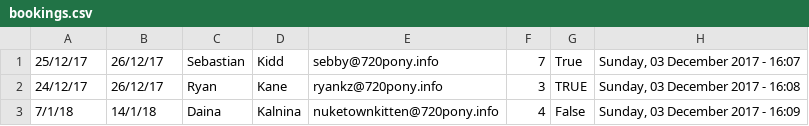
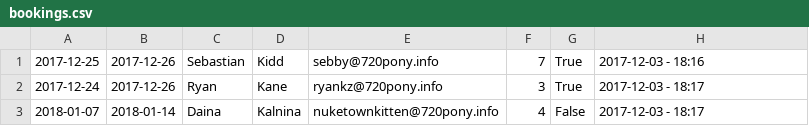
Before and after one commit to codieradical/UEA_Web-Based_Programming_A1, a CSV file: db/bookings.csv, drawn as a sheet.

Commit message:
Added admin auth, booking validation.

```diff
--- a/db/bookings.csv
+++ b/db/bookings.csv
@@ -1,3 +1,3 @@
-25/12/17,26/12/17,Sebastian,Kidd,sebby@720pony.info,7,True,"Sunday, 03 December 2017 - 16:07"
-24/12/17,26/12/17,Ryan,Kane,ryankz@720pony.info,3,TRUE,"Sunday, 03 December 2017 - 16:08"
-7/1/18,14/1/18,Daina,Kalnina,nuketownkitten@720pony.info,4,False,"Sunday, 03 December 2017 - 16:09"
+2017-12-25,2017-12-26,Sebastian,Kidd,sebby@720pony.info,7,True,2017-12-03 - 18:16
+2017-12-24,2017-12-26,Ryan,Kane,ryankz@720pony.info,3,True,2017-12-03 - 18:17
+2018-01-07,2018-01-14,Daina,Kalnina,nuketownkitten@720pony.info,4,False,2017-12-03 - 18:17
```
Also changed, not shown: 12 other files.
